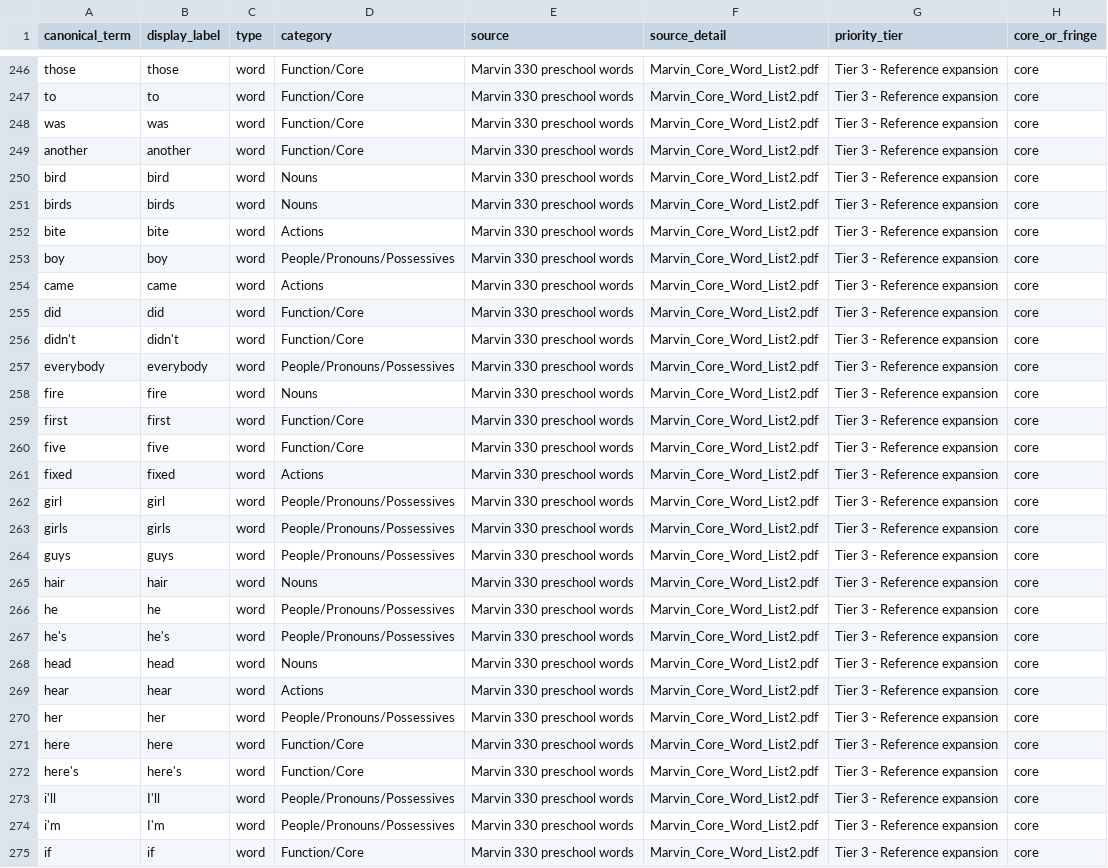
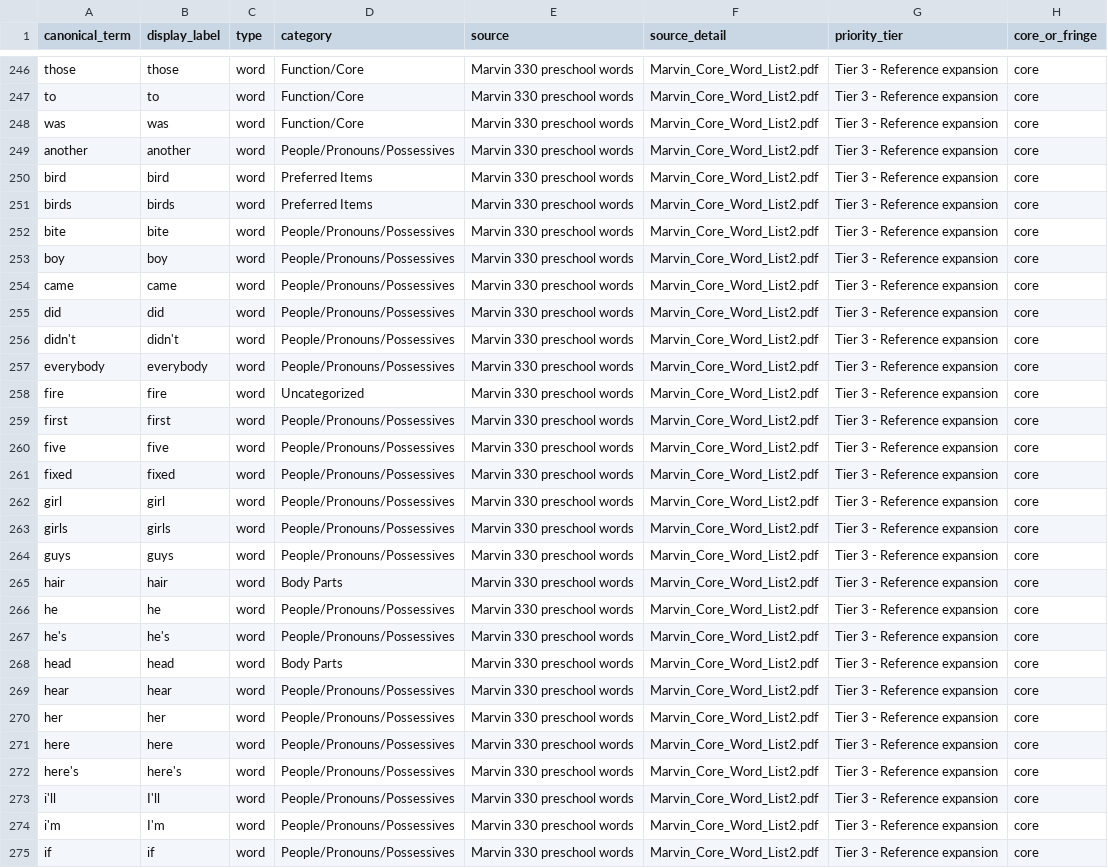
Before and after one commit to rdixit/lief-amiga, a CSV file: data/AMIGA-AAC-4.5.2026-canonical_vocabulary_corrected.csv (was data/AMIGA_AAC_Vocabulary_Expansion_Packet_4.5.2026_canonical_vocabulary.csv), drawn as a sheet; only a part is shown, gaps mark what is left out; the diff covers the shown part only; the diff names each change by its address in the sheet, - before the commit and + after, or states it on an @@ line.

```diff
--- a/data/AMIGA_AAC_Vocabulary_Expansion_Packet_4.5.2026_canonical_vocabulary.csv
+++ b/data/AMIGA-AAC-4.5.2026-canonical_vocabulary_corrected.csv
-D249 (category): Function/Core
+D249 (category): People/Pronouns/Possessives
-D250:D251 (category): Nouns
+D250:D251 (category): Preferred Items
-D252 (category): Actions
+D252 (category): People/Pronouns/Possessives
-D254 (category): Actions
+D254 (category): People/Pronouns/Possessives
-D255:D256 (category): Function/Core
+D255:D256 (category): People/Pronouns/Possessives
-D258 (category): Nouns
+D258 (category): Uncategorized
-D259:D260 (category): Function/Core
+D259:D260 (category): People/Pronouns/Possessives
-D261 (category): Actions
+D261 (category): People/Pronouns/Possessives
-D265 (category): Nouns
+D265 (category): Body Parts
-D268 (category): Nouns
+D268 (category): Body Parts
-D269 (category): Actions
+D269 (category): People/Pronouns/Possessives
-D271:D272 (category): Function/Core
+D271:D272 (category): People/Pronouns/Possessives
-D275 (category): Function/Core
+D275 (category): People/Pronouns/Possessives
```
Also changed, not shown: 108 edited cells elsewhere in this file, 2 other files.
